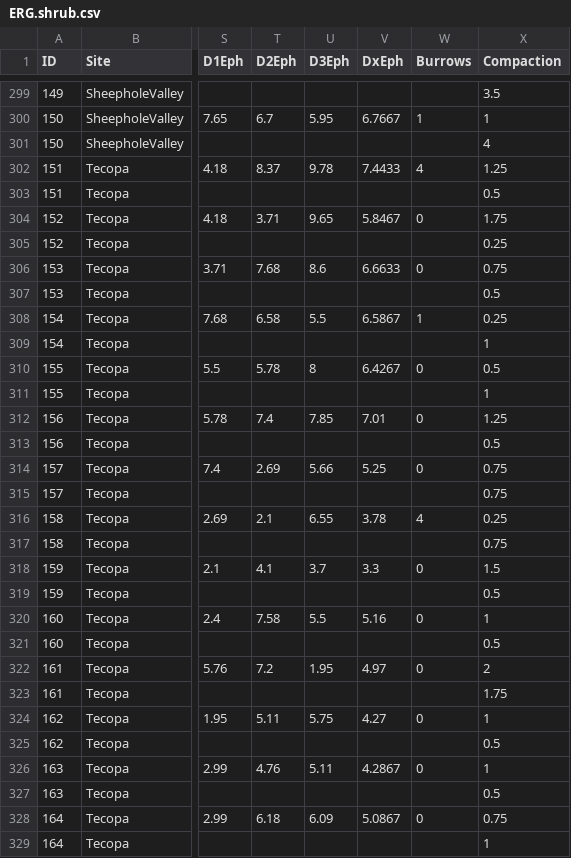
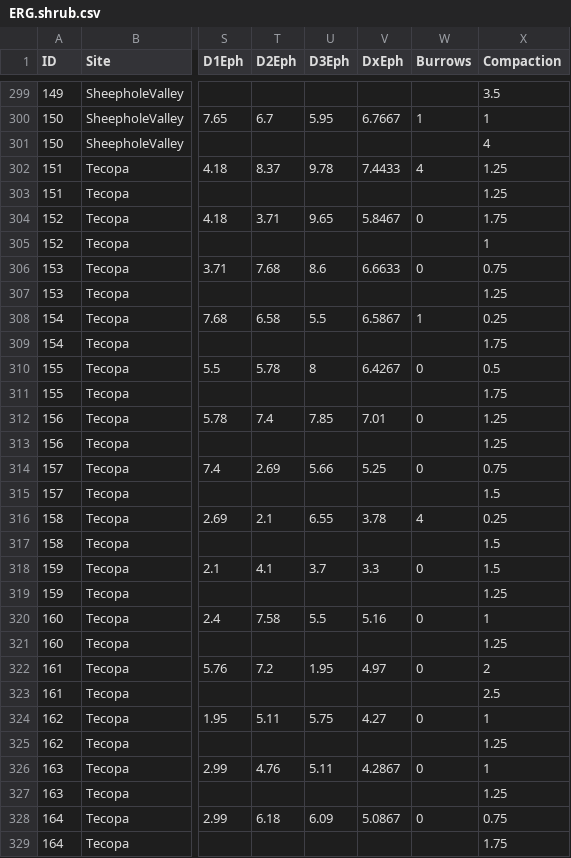
Before and after one commit to afilazzola/ERG_2016-2017, a CSV file: Data/ERG.shrub.csv, drawn as a sheet; only a part is shown, gaps mark what is left out; the diff covers the shown part only; the diff names each change by its address in the sheet, - before the commit and + after, or states it on an @@ line.

Commit message:
added analyses for shrub mechansims. Fixed errors on hobo data. Corrected issue with soil compaction

```diff
--- a/Data/ERG.shrub.csv
+++ b/Data/ERG.shrub.csv
-X303 (Compaction): 0.5
+X303 (Compaction): 1.25
-X305 (Compaction): 0.25
+X305 (Compaction): 1
-X307 (Compaction): 0.5
+X307 (Compaction): 1.25
-X309 (Compaction): 1
+X309 (Compaction): 1.75
-X311 (Compaction): 1
+X311 (Compaction): 1.75
-X313 (Compaction): 0.5
+X313 (Compaction): 1.25
-X315 (Compaction): 0.75
+X315 (Compaction): 1.5
-X317 (Compaction): 0.75
+X317 (Compaction): 1.5
-X319 (Compaction): 0.5
+X319 (Compaction): 1.25
-X321 (Compaction): 0.5
+X321 (Compaction): 1.25
-X323 (Compaction): 1.75
+X323 (Compaction): 2.5
-X325 (Compaction): 0.5
+X325 (Compaction): 1.25
-X327 (Compaction): 0.5
+X327 (Compaction): 1.25
-X329 (Compaction): 1
+X329 (Compaction): 1.75
```
Also changed, not shown: 15 edited cells elsewhere in this file, 2 other files.
